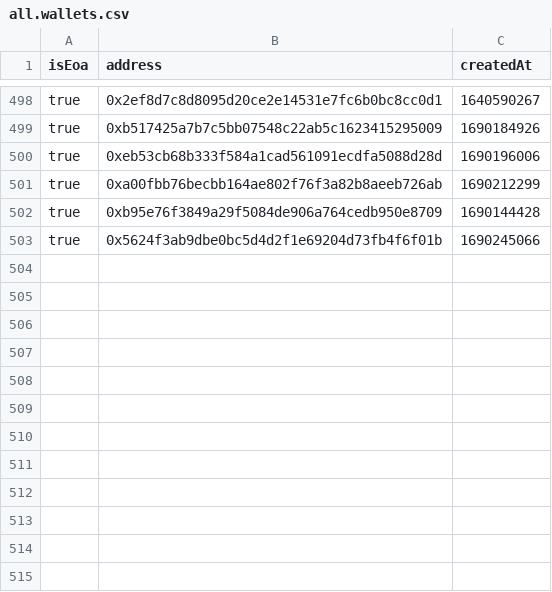
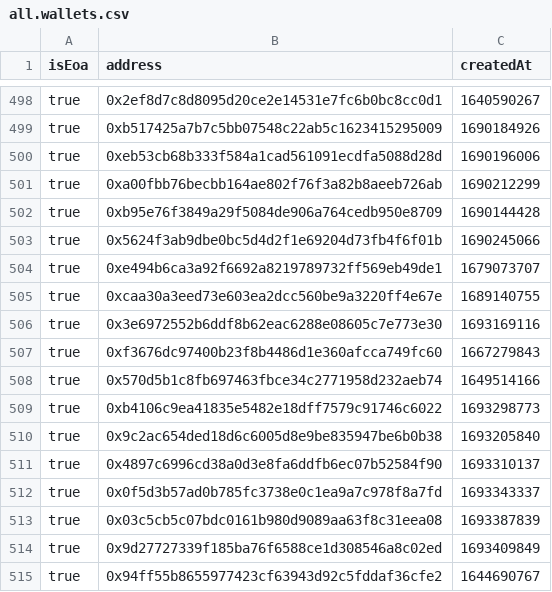
Before and after one commit to polymorpher/burner, a CSV file: stats/assets/all.wallets.csv, drawn as a sheet; only a part is shown, gaps mark what is left out.

Commit message:
update data and script

```diff
--- a/stats/assets/all.wallets.csv
+++ b/stats/assets/all.wallets.csv
@@ -503 +503,13 @@ true,"0xb95e76f3849a29f5084de906a764cedb950e8709",1690144428
 true,"0x5624f3ab9dbe0bc5d4d2f1e69204d73fb4f6f01b",1690245066
+true,"0xe494b6ca3a92f6692a8219789732ff569eb49de1",1679073707
+true,"0xcaa30a3eed73e603ea2dcc560be9a3220ff4e67e",1689140755
+true,"0x3e6972552b6ddf8b62eac6288e08605c7e773e30",1693169116
+true,"0xf3676dc97400b23f8b4486d1e360afcca749fc60",1667279843
+true,"0x570d5b1c8fb697463fbce34c2771958d232aeb74",1649514166
+true,"0xb4106c9ea41835e5482e18dff7579c91746c6022",1693298773
+true,"0x9c2ac654ded18d6c6005d8e9be835947be6b0b38",1693205840
+true,"0x4897c6996cd38a0d3e8fa6ddfb6ec07b52584f90",1693310137
+true,"0x0f5d3b57ad0b785fc3738e0c1ea9a7c978f8a7fd",1693343337
+true,"0x03c5cb5c07bdc0161b980d9089aa63f8c31eea08",1693387839
+true,"0x9d27727339f185ba76f6588ce1d308546a8c02ed",1693409849
+true,"0x94ff55b8655977423cf63943d92c5fddaf36cfe2",1644690767
```
Also changed, not shown: 12 other files.
